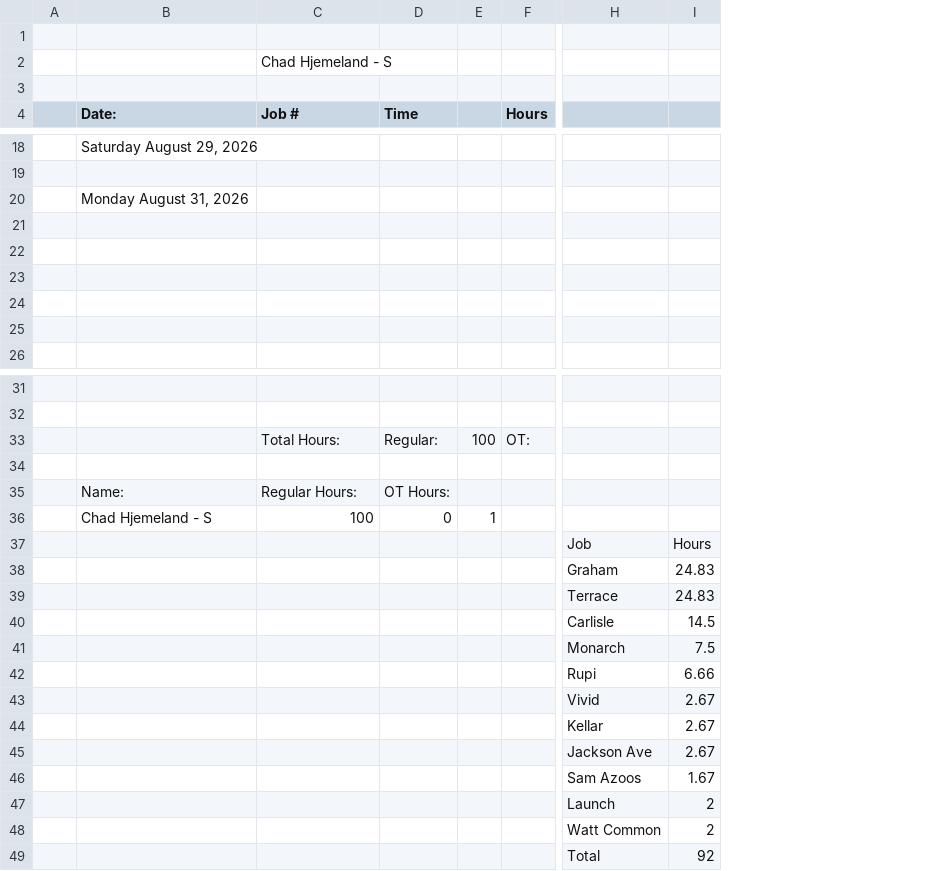
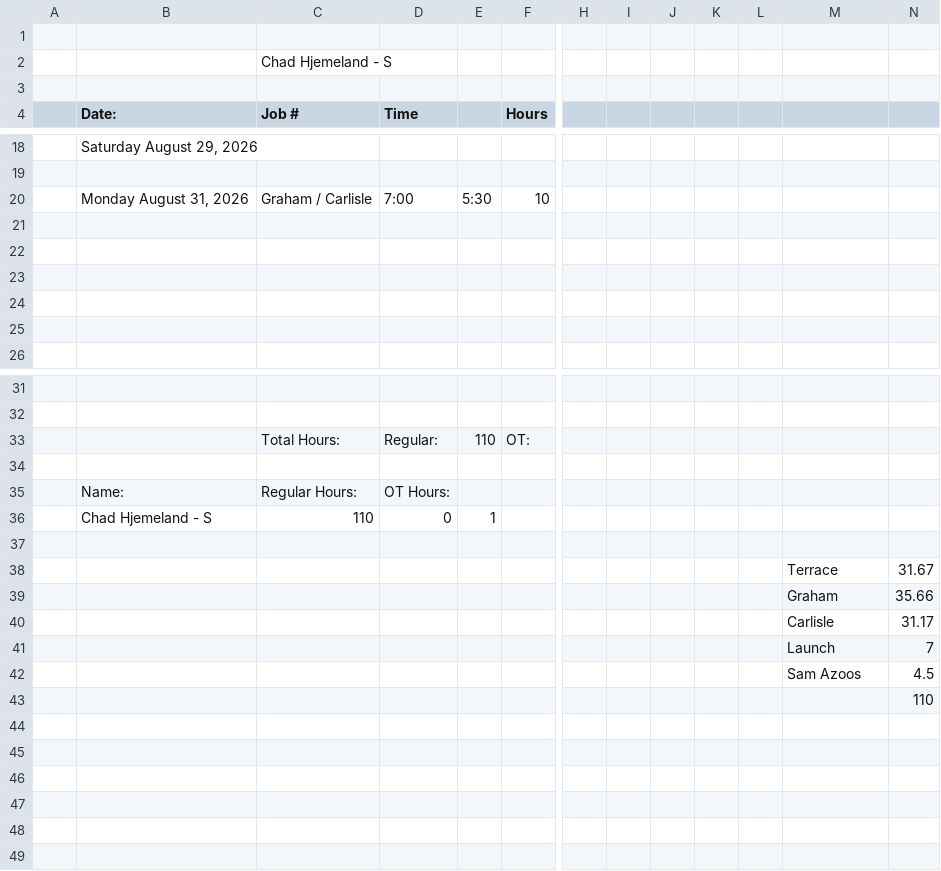
Before and after one commit to lyndon-weber-LLC/headcount-dashboard, a CSV file: data/live/Chad Hjemeland Timesheet(December 31, 9999).csv, drawn as a sheet; only a part is shown, gaps mark what is left out; removed rows and columns are numbered as before the commit, all else as after; rows hold the shown columns only; the diff names each change by its address in the sheet, - before the commit and + after, or states it on an @@ line.

```diff
--- a/data/live/Chad Hjemeland Timesheet(December 31, 9999).csv
+++ b/data/live/Chad Hjemeland Timesheet(December 31, 9999).csv
+column H, empty
+column I, empty
+column J, empty
+column K, empty
+column L, empty
-column I, rows 37-38: Hours | 24.83; rows 40-41: 14.5 | 7.5; rows 46-47: 1.67 | 2
+column N, rows 38-43: 31.67 | 35.66 | 31.17 | 7 | 4.5 | 110
-row 20:  | Monday August 31, 2026
+row 20:  | Monday August 31, 2026 | Graham / Carlisle | 7:00 | 5:30 | 10
-E33: 100
+E33: 110
-C36 (Job #): 100
+C36 (Job #): 110
+row 37: (empty)
-M38: Job
+M38: Terrace
-row 39:  |  |  |  |  |  | Terrace | 24.83
-M41: Monarch
+M41: Launch
-row 42:  |  |  |  |  |  | Rupi | 6.66
-row 43:  |  |  |  |  |  | Vivid | 2.67
-row 44:  |  |  |  |  |  | Kellar | 2.67
-row 45:  |  |  |  |  |  | Jackson Ave | 2.67
-M43: Launch
+M43: (empty)
-row 48:  |  |  |  |  |  | Watt Common | 2
-row 49:  |  |  |  |  |  | Total | 92
```
Also changed, not shown: data/live/Carlisle Timesheet(December 31, 9999).csv, data/live/Cory Timesheet(December 31, 9999).csv, 13 other files.
